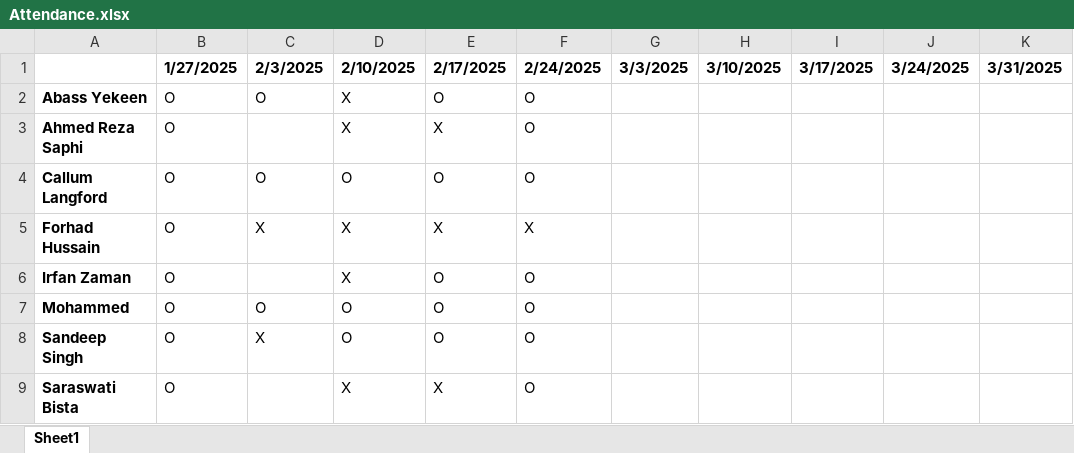
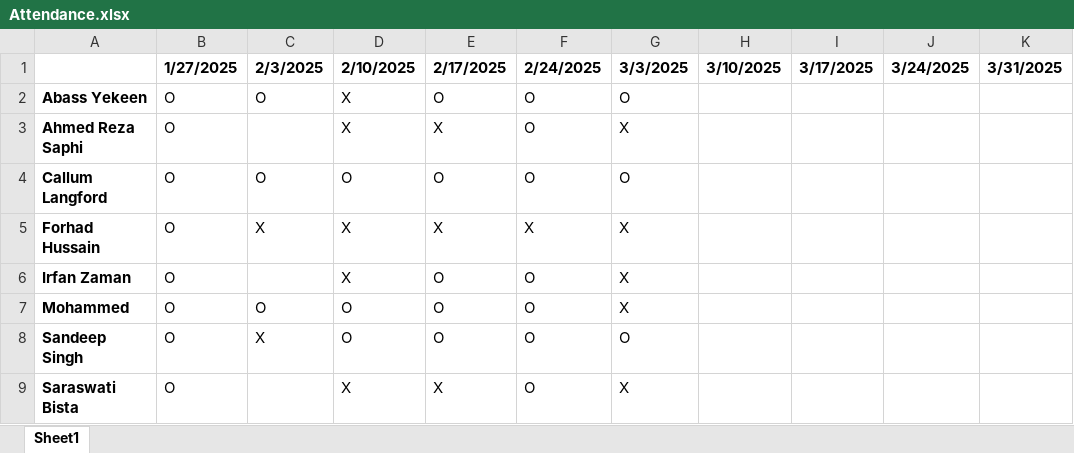
Before and after one commit to 0x5aND33p/MorningFLow, an Excel workbook: Attendance.xlsx, sheet Sheet1, drawn as a sheet; only a part is shown; values as stored, in another font and other column widths than the file's, no borders; conditional formats not drawn; the diff names each change by its address in the sheet, - before the commit and + after, or states it on an @@ line.

Commit message:
Add files via upload

```diff
--- a/Attendance.xlsx (sheet Sheet1)
+++ b/Attendance.xlsx (sheet Sheet1)
-G2 (3/3/2025): (empty)
+G2 (3/3/2025): O
-G3 (3/3/2025): (empty)
+G3 (3/3/2025): X
-G4 (3/3/2025): (empty)
+G4 (3/3/2025): O
-G5:G7 (3/3/2025): (empty)
+G5:G7 (3/3/2025): X
-G8 (3/3/2025): (empty)
+G8 (3/3/2025): O
-G9 (3/3/2025): (empty)
+G9 (3/3/2025): X
```
